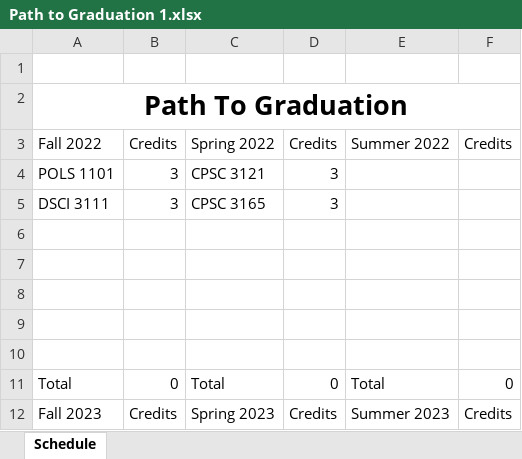
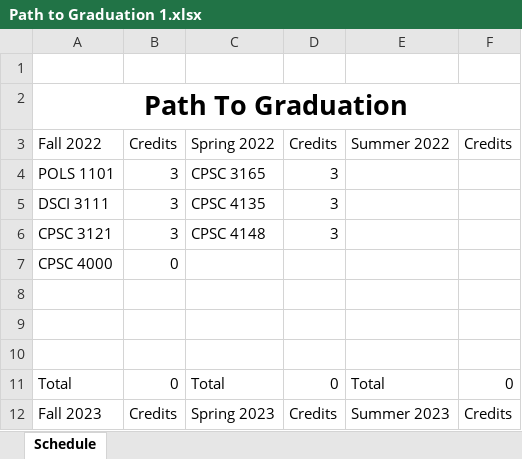
Before and after one commit to RivalFox/SmartPlannerTools, an Excel workbook: SmartPlannerApp/ExcelFiles/Path to Graduation 1.xlsx, sheet Schedule, drawn as a sheet; only a part is shown; values as stored, in another font and other column widths than the file's, no borders; the diff covers the shown part only; the diff names each change by its address in the sheet, - before the commit and + after, or states it on an @@ line.

```diff
--- a/SmartPlannerApp/ExcelFiles/Path to Graduation 1.xlsx (sheet Schedule)
+++ b/SmartPlannerApp/ExcelFiles/Path to Graduation 1.xlsx (sheet Schedule)
-C4: CPSC 3121
+C4: CPSC 3165
-C5: CPSC 3165
+C5: CPSC 4135
-row 6: (empty)
+row 6: CPSC 3121 | 3 | CPSC 4148 | 3
-row 7: (empty)
+row 7: CPSC 4000 | 0
```
Also changed, not shown: 18 removed rows, 1 moved row and 4 edited cells elsewhere in this sheet, SmartPlannerApp/ExcelFiles/Path to Graduation 2.xlsx, 6 other files.
